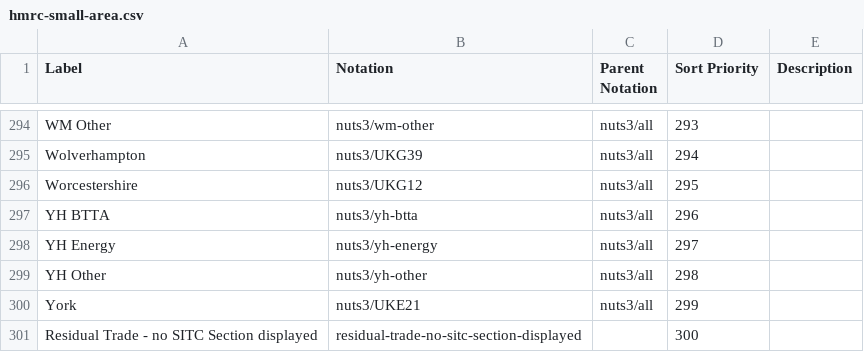
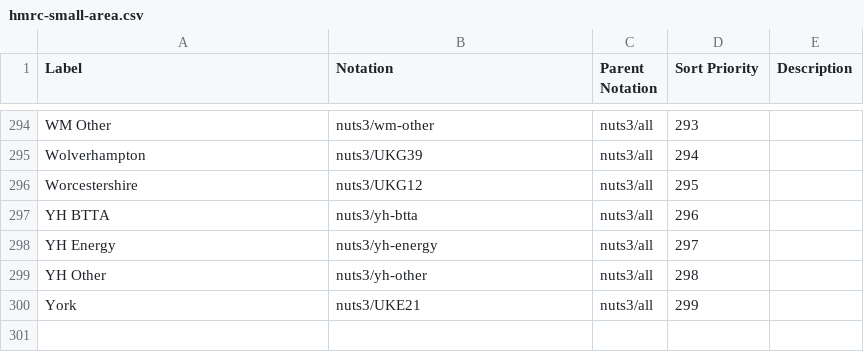
Before and after one commit to GSS-Cogs/family-trade, a CSV file: reference/codelists/hmrc-small-area.csv, drawn as a sheet; only a part is shown, gaps mark what is left out; the diff names each change by its address in the sheet, - before the commit and + after, or states it on an @@ line.

Commit message:
removing residual trade

```diff
--- a/reference/codelists/hmrc-small-area.csv
+++ b/reference/codelists/hmrc-small-area.csv
-row 301: Residual Trade - no SITC Section displayed | residual-trade-no-sitc-section-displayed |  | 300
```
